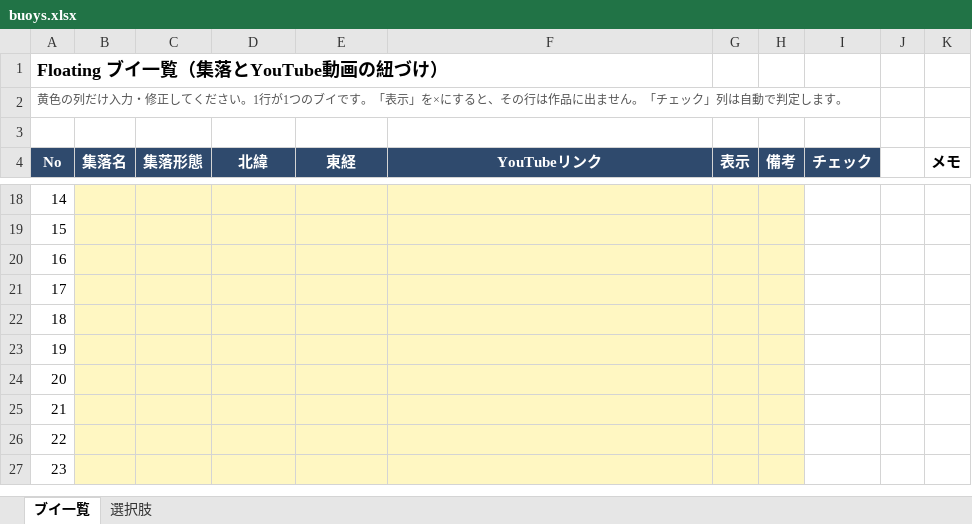
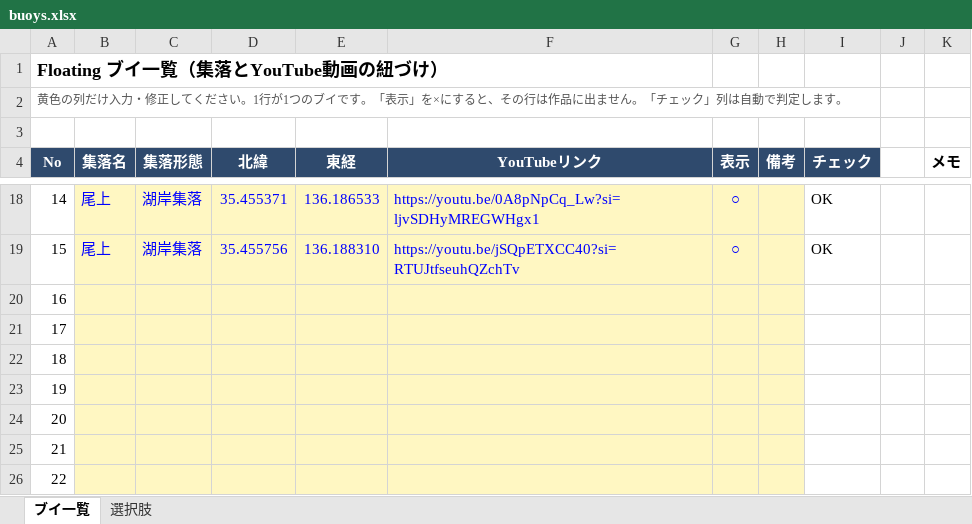
Before and after one commit to inainaiba/-Floating-on-Lake-Biwa, an Excel workbook: data/buoys.xlsx, sheet ブイ一覧, drawn as a sheet; only a part is shown, gaps mark what is left out; the shorter side is filled out with more unchanged rows; values as stored, in another font and other column widths than the file's, no borders; the diff covers the shown part only; the diff names each change by its address in the sheet, - before the commit and + after, or states it on an @@ line.

```diff
--- a/data/buoys.xlsx (sheet ブイ一覧)
+++ b/data/buoys.xlsx (sheet ブイ一覧)
-B18:B19 (集落名): (empty)
+B18:B19 (集落名): 尾上
-C18:C19 (集落形態): (empty)
+C18:C19 (集落形態): 湖岸集落
-D18 (北緯): (empty)
+D18 (北緯): 35.455371
-E18 (東経): (empty)
+E18 (東経): 136.186533
-F18 (YouTubeリンク): (empty)
+F18 (YouTubeリンク): https://youtu.be/0A8pNpCq_Lw?si=ljvSDHyMREGWHgx1
-G18:G19 (表示): (empty)
+G18:G19 (表示): ○
-I18:I19 (チェック): (empty)
+I18:I19 (チェック): OK
-D19 (北緯): (empty)
+D19 (北緯): 35.455756
-E19 (東経): (empty)
+E19 (東経): 136.188310
-F19 (YouTubeリンク): (empty)
+F19 (YouTubeリンク): https://youtu.be/jSQpETXCC40?si=RTUJtfseuhQZchTv
```
Also changed, not shown: 36 edited cells elsewhere in this sheet, 2 other files.
